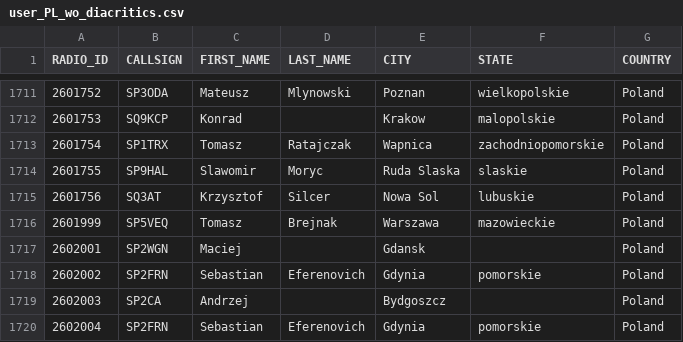
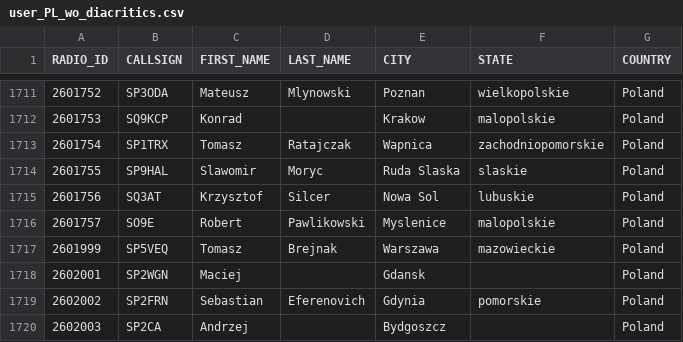
Before and after one commit to walczakkamil/dmr_users, a CSV file: user_PL_wo_diacritics.csv, drawn as a sheet; only a part is shown, gaps mark what is left out; the shorter side is filled out with more unchanged rows; the diff names each change by its address in the sheet, - before the commit and + after, or states it on an @@ line.

Commit message:
Updated: 2023-05-06-01-00

```diff
--- a/user_PL_wo_diacritics.csv
+++ b/user_PL_wo_diacritics.csv
+row 1716: 2601757 | SO9E | Robert | Pawlikowski | Myslenice | malopolskie | Poland
```
